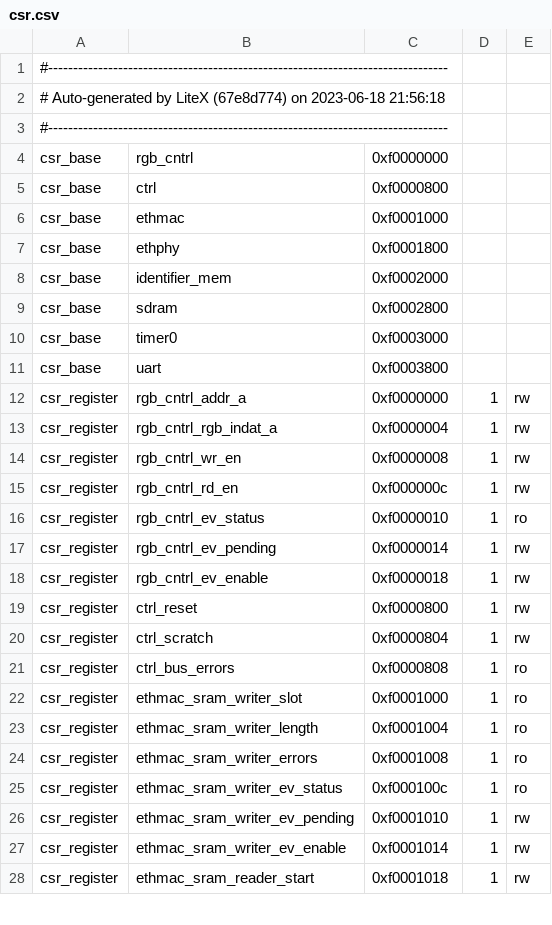
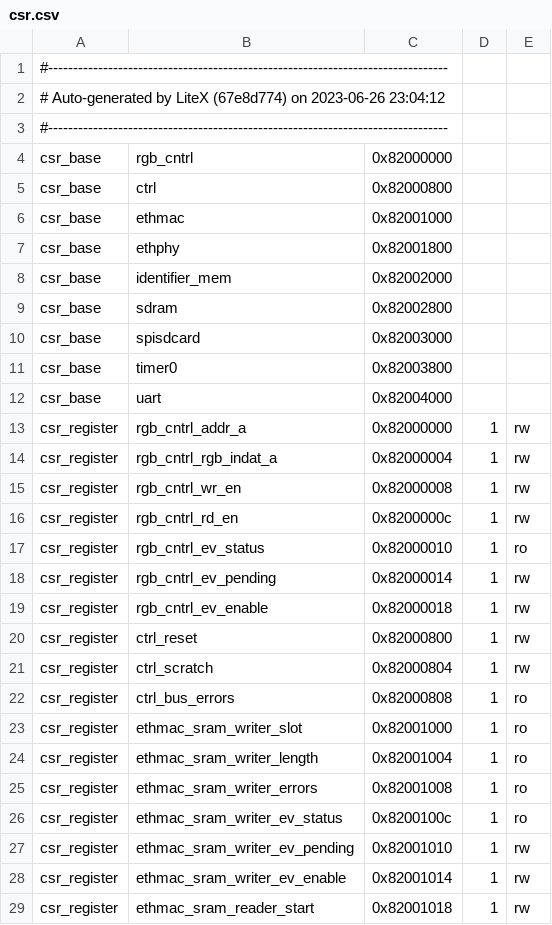
Before and after one commit to UNAL-Embebidos-Pantallas/UN-InfoBanner-Pantalla, a CSV file: csr.csv, drawn as a sheet; only a part is shown; the diff covers the shown part only.

```diff
--- a/csr.csv
+++ b/csr.csv
@@ -1,28 +1,29 @@
 #--------------------------------------------------------------------------------
-# Auto-generated by LiteX (67e8d774) on 2023-06-18 21:56:18
+# Auto-generated by LiteX (67e8d774) on 2023-06-26 23:04:12
 #--------------------------------------------------------------------------------
-csr_base,rgb_cntrl,0xf0000000,,
-csr_base,ctrl,0xf0000800,,
-csr_base,ethmac,0xf0001000,,
-csr_base,ethphy,0xf0001800,,
-csr_base,identifier_mem,0xf0002000,,
-csr_base,sdram,0xf0002800,,
-csr_base,timer0,0xf0003000,,
-csr_base,uart,0xf0003800,,
-csr_register,rgb_cntrl_addr_a,0xf0000000,1,rw
-csr_register,rgb_cntrl_rgb_indat_a,0xf0000004,1,rw
-csr_register,rgb_cntrl_wr_en,0xf0000008,1,rw
-csr_register,rgb_cntrl_rd_en,0xf000000c,1,rw
-csr_register,rgb_cntrl_ev_status,0xf0000010,1,ro
-csr_register,rgb_cntrl_ev_pending,0xf0000014,1,rw
-csr_register,rgb_cntrl_ev_enable,0xf0000018,1,rw
-csr_register,ctrl_reset,0xf0000800,1,rw
-csr_register,ctrl_scratch,0xf0000804,1,rw
-csr_register,ctrl_bus_errors,0xf0000808,1,ro
-csr_register,ethmac_sram_writer_slot,0xf0001000,1,ro
-csr_register,ethmac_sram_writer_length,0xf0001004,1,ro
-csr_register,ethmac_sram_writer_errors,0xf0001008,1,ro
-csr_register,ethmac_sram_writer_ev_status,0xf000100c,1,ro
-csr_register,ethmac_sram_writer_ev_pending,0xf0001010,1,rw
-csr_register,ethmac_sram_writer_ev_enable,0xf0001014,1,rw
-csr_register,ethmac_sram_reader_start,0xf0001018,1,rw
+csr_base,rgb_cntrl,0x82000000,,
+csr_base,ctrl,0x82000800,,
+csr_base,ethmac,0x82001000,,
+csr_base,ethphy,0x82001800,,
+csr_base,identifier_mem,0x82002000,,
+csr_base,sdram,0x82002800,,
+csr_base,spisdcard,0x82003000,,
+csr_base,timer0,0x82003800,,
+csr_base,uart,0x82004000,,
+csr_register,rgb_cntrl_addr_a,0x82000000,1,rw
+csr_register,rgb_cntrl_rgb_indat_a,0x82000004,1,rw
+csr_register,rgb_cntrl_wr_en,0x82000008,1,rw
+csr_register,rgb_cntrl_rd_en,0x8200000c,1,rw
+csr_register,rgb_cntrl_ev_status,0x82000010,1,ro
+csr_register,rgb_cntrl_ev_pending,0x82000014,1,rw
+csr_register,rgb_cntrl_ev_enable,0x82000018,1,rw
+csr_register,ctrl_reset,0x82000800,1,rw
+csr_register,ctrl_scratch,0x82000804,1,rw
+csr_register,ctrl_bus_errors,0x82000808,1,ro
+csr_register,ethmac_sram_writer_slot,0x82001000,1,ro
+csr_register,ethmac_sram_writer_length,0x82001004,1,ro
+csr_register,ethmac_sram_writer_errors,0x82001008,1,ro
+csr_register,ethmac_sram_writer_ev_status,0x8200100c,1,ro
+csr_register,ethmac_sram_writer_ev_pending,0x82001010,1,rw
+csr_register,ethmac_sram_writer_ev_enable,0x82001014,1,rw
+csr_register,ethmac_sram_reader_start,0x82001018,1,rw
```
Also changed, not shown: 8 added rows, 6 removed rows and 41 edited cells elsewhere in this file, 10 other files.
